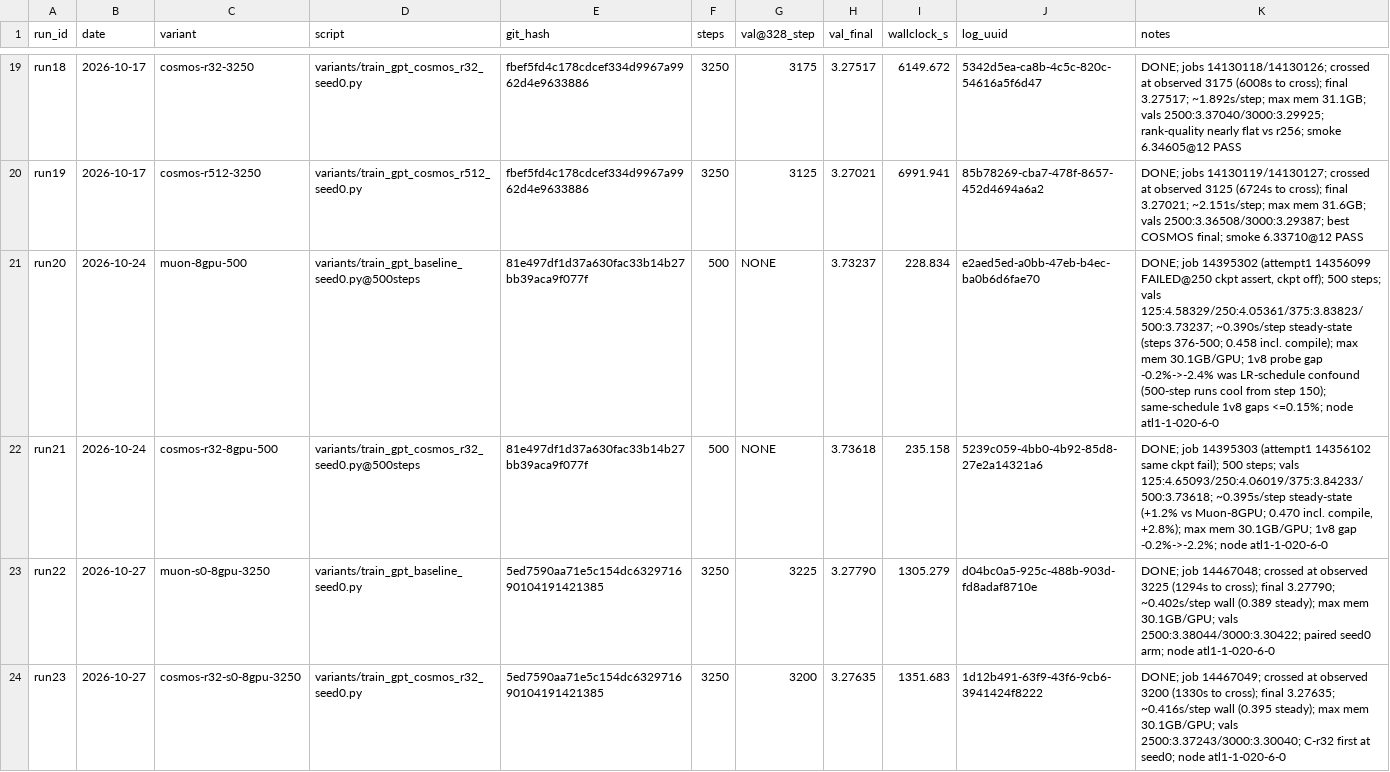
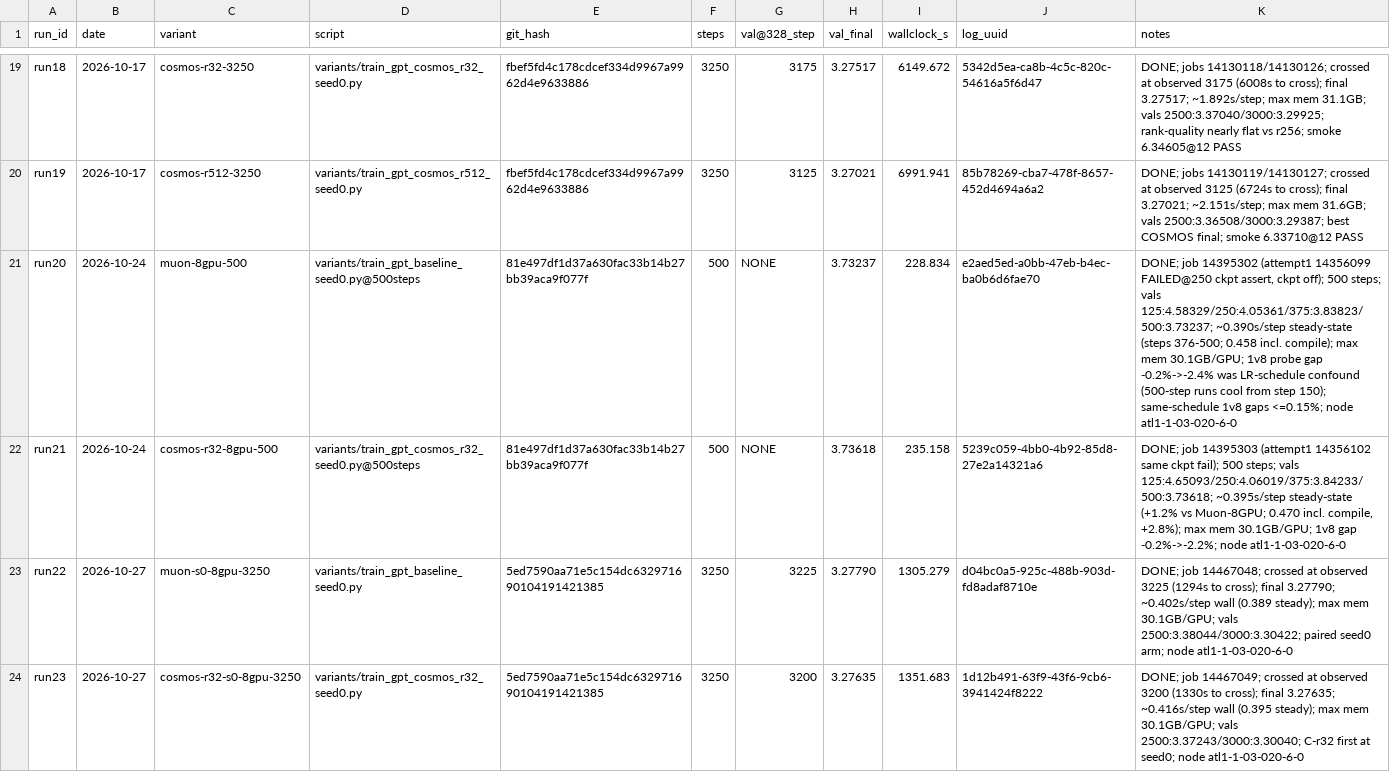
Before and after one commit to ShaunakMoghe/muon-soap-hybrid, a CSV file: runs/runs.csv, drawn as a sheet; only a part is shown, gaps mark what is left out; the diff covers the shown part only.

Commit message:
Fix truncated 8-GPU node names in ledger (atl1-1-03-020-6-0)

```diff
--- a/runs/runs.csv
+++ b/runs/runs.csv
@@ -20,5 +20,5 @@ run18,2026-10-17,cosmos-r32-3250,variants/train_gpt_cosmos_r32_seed0.py,fbef5fd4
 run19,2026-10-17,cosmos-r512-3250,variants/train_gpt_cosmos_r512_seed0.py,fbef5fd4c178cdcef334d9967a9962d4e9633886,3250,3125,3.27021,6991.941,85b78269-cba7-478f-8657-452d4694a6a2,"DONE; jobs 14130119/14130127; crossed at observed 3125 (6724s to cross); final 3.27021; ~2.151s/step; max mem 31.6GB; vals 2500:3.36508/3000:3.29387; best COSMOS final; smoke 6.33710@12 PASS"
-run20,2026-10-24,muon-8gpu-500,variants/train_gpt_baseline_seed0.py@500steps,81e497df1d37a630fac33b14b27bb39aca9f077f,500,NONE,3.73237,228.834,e2aed5ed-a0bb-47eb-b4ec-ba0b6d6fae70,"DONE; job 14395302 (attempt1 14356099 FAILED@250 ckpt assert, ckpt off); 500 steps; vals 125:4.58329/250:4.05361/375:3.83823/500:3.73237; ~0.390s/step steady-state (steps 376-500; 0.458 incl. compile); max mem 30.1GB/GPU; 1v8 probe gap -0.2%->-2.4% was LR-schedule confound (500-step runs cool from step 150); same-schedule 1v8 gaps <=0.15%; node atl1-1-020-6-0"
-run21,2026-10-24,cosmos-r32-8gpu-500,variants/train_gpt_cosmos_r32_seed0.py@500steps,81e497df1d37a630fac33b14b27bb39aca9f077f,500,NONE,3.73618,235.158,5239c059-4bb0-4b92-85d8-27e2a14321a6,"DONE; job 14395303 (attempt1 14356102 same ckpt fail); 500 steps; vals 125:4.65093/250:4.06019/375:3.84233/500:3.73618; ~0.395s/step steady-state (+1.2% vs Muon-8GPU; 0.470 incl. compile, +2.8%); max mem 30.1GB/GPU; 1v8 gap -0.2%->-2.2%; node atl1-1-020-6-0"
-run22,2026-10-27,muon-s0-8gpu-3250,variants/train_gpt_baseline_seed0.py,5ed7590aa71e5c154dc632971690104191421385,3250,3225,3.27790,1305.279,d04bc0a5-925c-488b-903d-fd8adaf8710e,"DONE; job 14467048; crossed at observed 3225 (1294s to cross); final 3.27790; ~0.402s/step wall (0.389 steady); max mem 30.1GB/GPU; vals 2500:3.38044/3000:3.30422; paired seed0 arm; node atl1-1-020-6-0"
-run23,2026-10-27,cosmos-r32-s0-8gpu-3250,variants/train_gpt_cosmos_r32_seed0.py,5ed7590aa71e5c154dc632971690104191421385,3250,3200,3.27635,1351.683,1d12b491-63f9-43f6-9cb6-3941424f8222,"DONE; job 14467049; crossed at observed 3200 (1330s to cross); final 3.27635; ~0.416s/step wall (0.395 steady); max mem 30.1GB/GPU; vals 2500:3.37243/3000:3.30040; C-r32 first at seed0; node atl1-1-020-6-0"
+run20,2026-10-24,muon-8gpu-500,variants/train_gpt_baseline_seed0.py@500steps,81e497df1d37a630fac33b14b27bb39aca9f077f,500,NONE,3.73237,228.834,e2aed5ed-a0bb-47eb-b4ec-ba0b6d6fae70,"DONE; job 14395302 (attempt1 14356099 FAILED@250 ckpt assert, ckpt off); 500 steps; vals 125:4.58329/250:4.05361/375:3.83823/500:3.73237; ~0.390s/step steady-state (steps 376-500; 0.458 incl. compile); max mem 30.1GB/GPU; 1v8 probe gap -0.2%->-2.4% was LR-schedule confound (500-step runs cool from step 150); same-schedule 1v8 gaps <=0.15%; node atl1-1-03-020-6-0"
+run21,2026-10-24,cosmos-r32-8gpu-500,variants/train_gpt_cosmos_r32_seed0.py@500steps,81e497df1d37a630fac33b14b27bb39aca9f077f,500,NONE,3.73618,235.158,5239c059-4bb0-4b92-85d8-27e2a14321a6,"DONE; job 14395303 (attempt1 14356102 same ckpt fail); 500 steps; vals 125:4.65093/250:4.06019/375:3.84233/500:3.73618; ~0.395s/step steady-state (+1.2% vs Muon-8GPU; 0.470 incl. compile, +2.8%); max mem 30.1GB/GPU; 1v8 gap -0.2%->-2.2%; node atl1-1-03-020-6-0"
+run22,2026-10-27,muon-s0-8gpu-3250,variants/train_gpt_baseline_seed0.py,5ed7590aa71e5c154dc632971690104191421385,3250,3225,3.27790,1305.279,d04bc0a5-925c-488b-903d-fd8adaf8710e,"DONE; job 14467048; crossed at observed 3225 (1294s to cross); final 3.27790; ~0.402s/step wall (0.389 steady); max mem 30.1GB/GPU; vals 2500:3.38044/3000:3.30422; paired seed0 arm; node atl1-1-03-020-6-0"
+run23,2026-10-27,cosmos-r32-s0-8gpu-3250,variants/train_gpt_cosmos_r32_seed0.py,5ed7590aa71e5c154dc632971690104191421385,3250,3200,3.27635,1351.683,1d12b491-63f9-43f6-9cb6-3941424f8222,"DONE; job 14467049; crossed at observed 3200 (1330s to cross); final 3.27635; ~0.416s/step wall (0.395 steady); max mem 30.1GB/GPU; vals 2500:3.37243/3000:3.30040; C-r32 first at seed0; node atl1-1-03-020-6-0"
```
Also changed, not shown: 3 edited cells elsewhere in this file.
